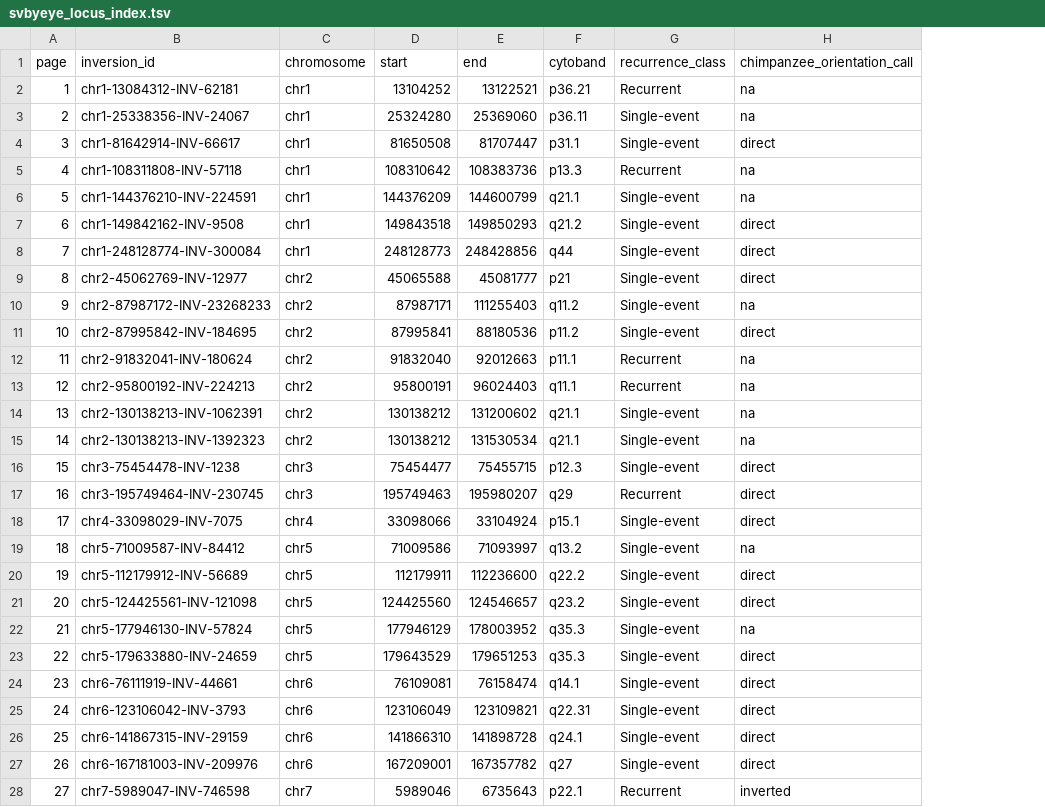
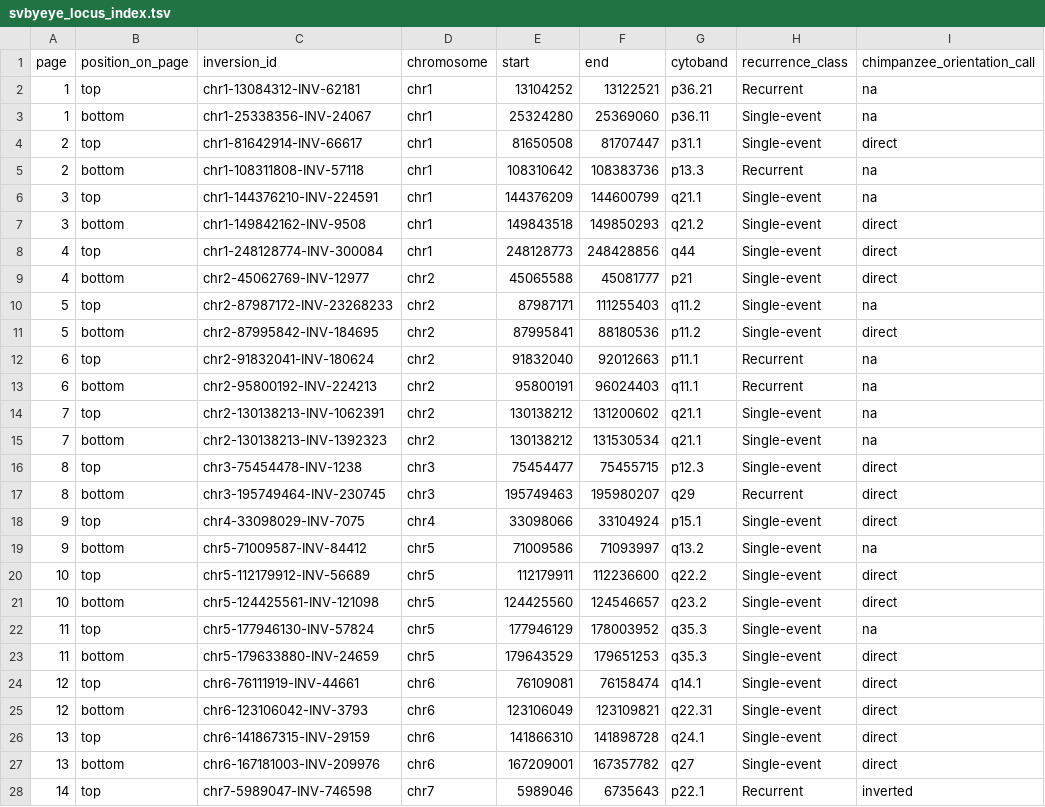
Before and after one commit to SauersML/ferromic, a TSV file: output/pdf/svbyeye/svbyeye_locus_index.tsv, drawn as a sheet; only a part is shown; the diff covers the shown part only; the diff names each change by its address in the sheet, - before the commit and + after, or states it on an @@ line.

```diff
--- a/output/pdf/svbyeye/svbyeye_locus_index.tsv
+++ b/output/pdf/svbyeye/svbyeye_locus_index.tsv
+column B (position_on_page), rows 2-28: top | bottom | top | bottom | top | bottom | top | bottom | top | bottom | top | bottom | top | bottom | top | bottom | top | bottom | top | bottom | top | bottom | top | bottom | top | bottom | top
-A3 (page): 2
+A3 (page): 1
-A4 (page): 3
+A4 (page): 2
-A5 (page): 4
+A5 (page): 2
-A6 (page): 5
+A6 (page): 3
-A7 (page): 6
+A7 (page): 3
-A8 (page): 7
+A8 (page): 4
-A9 (page): 8
+A9 (page): 4
-A10 (page): 9
+A10 (page): 5
-A11 (page): 10
+A11 (page): 5
-A12 (page): 11
+A12 (page): 6
-A13 (page): 12
+A13 (page): 6
-A14 (page): 13
+A14 (page): 7
-A15 (page): 14
+A15 (page): 7
-A16 (page): 15
+A16 (page): 8
-A17 (page): 16
+A17 (page): 8
-A18 (page): 17
+A18 (page): 9
-A19 (page): 18
+A19 (page): 9
-A20 (page): 19
+A20 (page): 10
-A21 (page): 20
+A21 (page): 10
-A22 (page): 21
+A22 (page): 11
-A23 (page): 22
+A23 (page): 11
-A24 (page): 23
+A24 (page): 12
-A25 (page): 24
+A25 (page): 12
-A26 (page): 25
+A26 (page): 13
-A27 (page): 26
+A27 (page): 13
-A28 (page): 27
+A28 (page): 14
```
Also changed, not shown: 66 edited cells elsewhere in this file, 2 other files.
